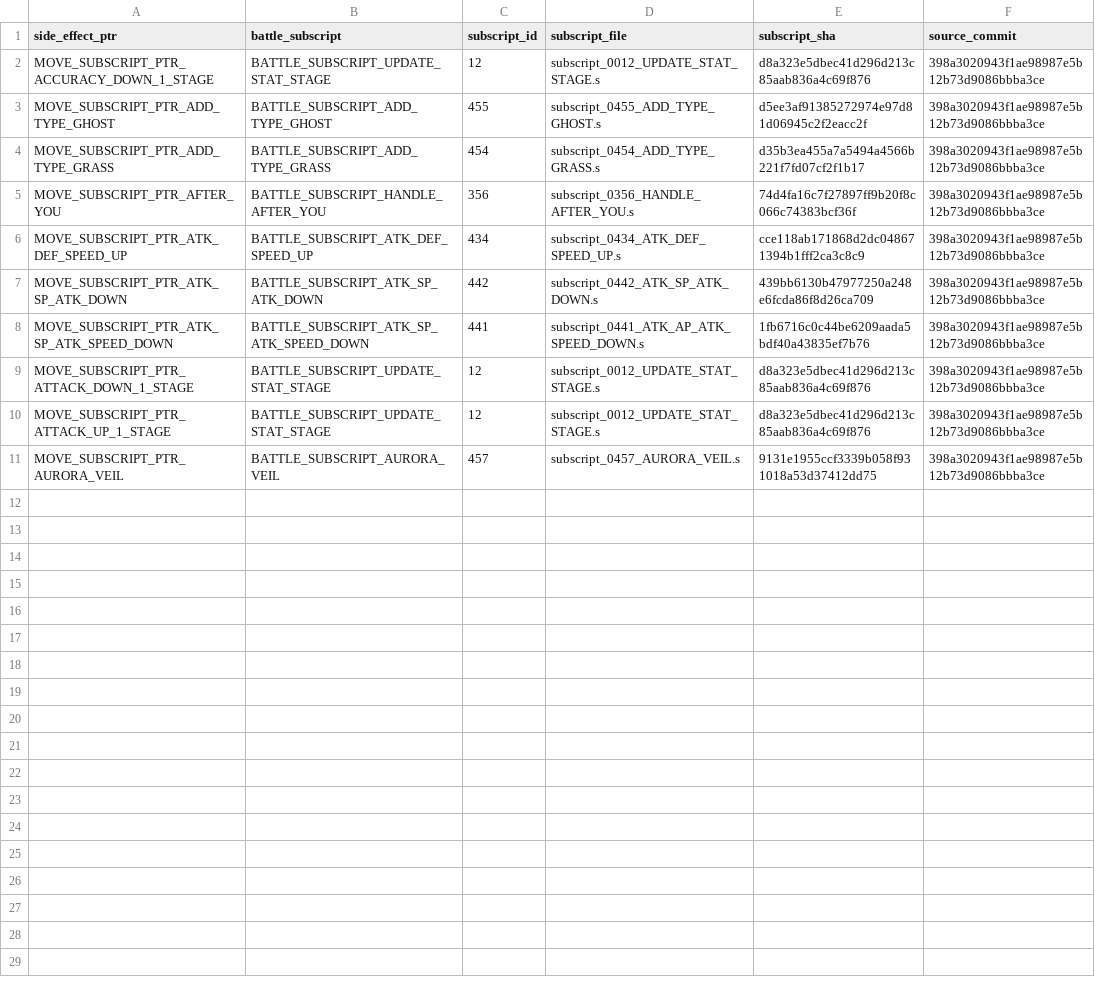
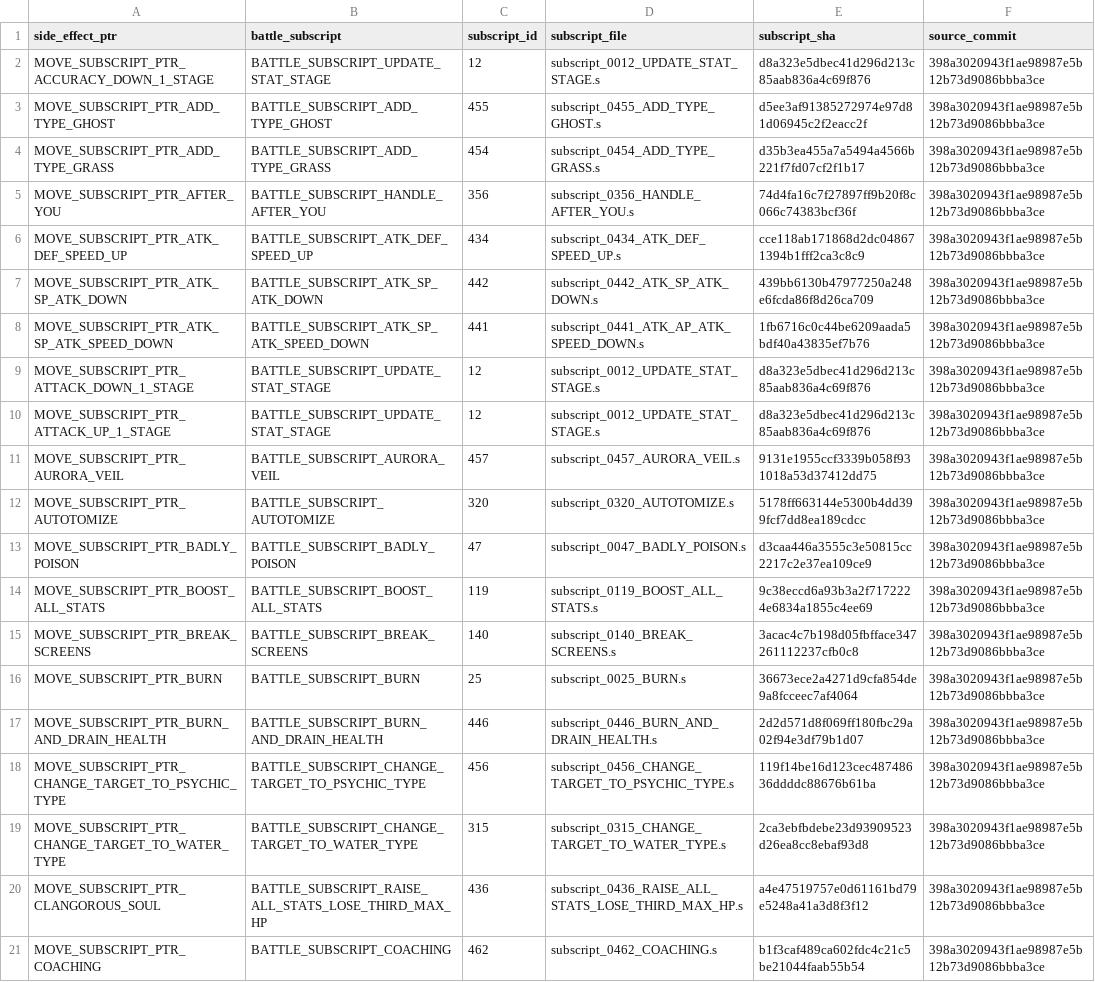
Before and after one commit to lionsprideemb-tech/Pokemon-moves, a CSV file: manifests/mechanics_subscript_resolution.csv, drawn as a sheet.

Commit message:
Phase F3: resolve side-effect subscripts batch 2

```diff
--- a/manifests/mechanics_subscript_resolution.csv
+++ b/manifests/mechanics_subscript_resolution.csv
@@ -11 +11,11 @@
 "MOVE_SUBSCRIPT_PTR_AURORA_VEIL","BATTLE_SUBSCRIPT_AURORA_VEIL","457","subscript_0457_AURORA_VEIL.s","9131e1955ccf3339b058f931018a53d37412dd75","398a3020943f1ae98987e5b12b73d9086bbba3ce"
+"MOVE_SUBSCRIPT_PTR_AUTOTOMIZE","BATTLE_SUBSCRIPT_AUTOTOMIZE","320","subscript_0320_AUTOTOMIZE.s","5178ff663144e5300b4dd399fcf7dd8ea189cdcc","398a3020943f1ae98987e5b12b73d9086bbba3ce"
+"MOVE_SUBSCRIPT_PTR_BADLY_POISON","BATTLE_SUBSCRIPT_BADLY_POISON","47","subscript_0047_BADLY_POISON.s","d3caa446a3555c3e50815cc2217c2e37ea109ce9","398a3020943f1ae98987e5b12b73d9086bbba3ce"
+"MOVE_SUBSCRIPT_PTR_BOOST_ALL_STATS","BATTLE_SUBSCRIPT_BOOST_ALL_STATS","119","subscript_0119_BOOST_ALL_STATS.s","9c38eccd6a93b3a2f7172224e6834a1855c4ee69","398a3020943f1ae98987e5b12b73d9086bbba3ce"
+"MOVE_SUBSCRIPT_PTR_BREAK_SCREENS","BATTLE_SUBSCRIPT_BREAK_SCREENS","140","subscript_0140_BREAK_SCREENS.s","3acac4c7b198d05fbfface347261112237cfb0c8","398a3020943f1ae98987e5b12b73d9086bbba3ce"
+"MOVE_SUBSCRIPT_PTR_BURN","BATTLE_SUBSCRIPT_BURN","25","subscript_0025_BURN.s","36673ece2a4271d9cfa854de9a8fcceec7af4064","398a3020943f1ae98987e5b12b73d9086bbba3ce"
+"MOVE_SUBSCRIPT_PTR_BURN_AND_DRAIN_HEALTH","BATTLE_SUBSCRIPT_BURN_AND_DRAIN_HEALTH","446","subscript_0446_BURN_AND_DRAIN_HEALTH.s","2d2d571d8f069ff180fbc29a02f94e3df79b1d07","398a3020943f1ae98987e5b12b73d9086bbba3ce"
+"MOVE_SUBSCRIPT_PTR_CHANGE_TARGET_TO_PSYCHIC_TYPE","BATTLE_SUBSCRIPT_CHANGE_TARGET_TO_PSYCHIC_TYPE","456","subscript_0456_CHANGE_TARGET_TO_PSYCHIC_TYPE.s","119f14be16d123cec48748636ddddc88676b61ba","398a3020943f1ae98987e5b12b73d9086bbba3ce"
+"MOVE_SUBSCRIPT_PTR_CHANGE_TARGET_TO_WATER_TYPE","BATTLE_SUBSCRIPT_CHANGE_TARGET_TO_WATER_TYPE","315","subscript_0315_CHANGE_TARGET_TO_WATER_TYPE.s","2ca3ebfbdebe23d93909523d26ea8cc8ebaf93d8","398a3020943f1ae98987e5b12b73d9086bbba3ce"
+"MOVE_SUBSCRIPT_PTR_CLANGOROUS_SOUL","BATTLE_SUBSCRIPT_RAISE_ALL_STATS_LOSE_THIRD_MAX_HP","436","subscript_0436_RAISE_ALL_STATS_LOSE_THIRD_MAX_HP.s","a4e47519757e0d61161bd79e5248a41a3d8f3f12","398a3020943f1ae98987e5b12b73d9086bbba3ce"
+"MOVE_SUBSCRIPT_PTR_COACHING","BATTLE_SUBSCRIPT_COACHING","462","subscript_0462_COACHING.s","b1f3caf489ca602fdc4c21c5be21044faab55b54","398a3020943f1ae98987e5b12b73d9086bbba3ce"
```
Also changed, not shown: 12 other files.
